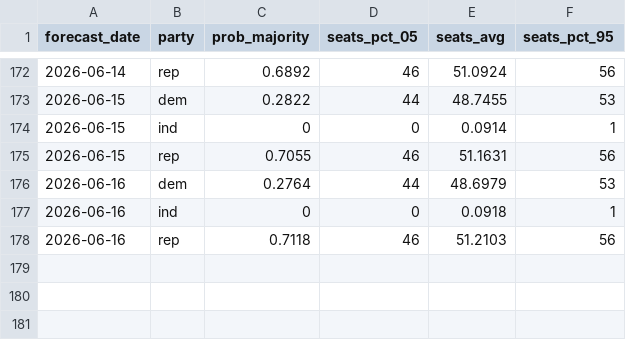
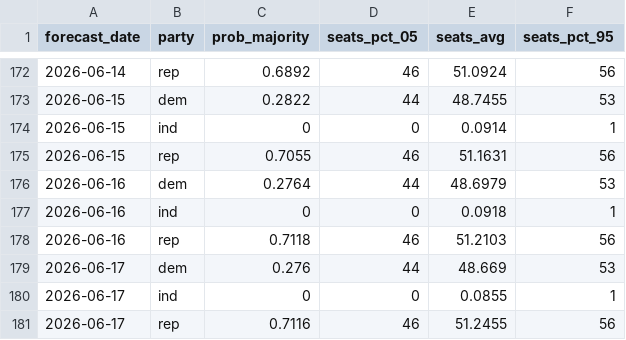
Before and after one commit to thisismactan/US-2026, a CSV file: output/senate_forecast_timeline.csv, drawn as a sheet; only a part is shown, gaps mark what is left out; the diff names each change by its address in the sheet, - before the commit and + after, or states it on an @@ line.

```diff
--- a/output/senate_forecast_timeline.csv
+++ b/output/senate_forecast_timeline.csv
+row 179: 2026-06-17 | dem | 0.276 | 44 | 48.669 | 53
+row 180: 2026-06-17 | ind | 0 | 0 | 0.0855 | 1
+row 181: 2026-06-17 | rep | 0.7116 | 46 | 51.2455 | 56
```
Also changed, not shown: output/generic_ballot_margin_averages_2026_smoothed.csv, output/house_district_impact.csv, 11 other files.
